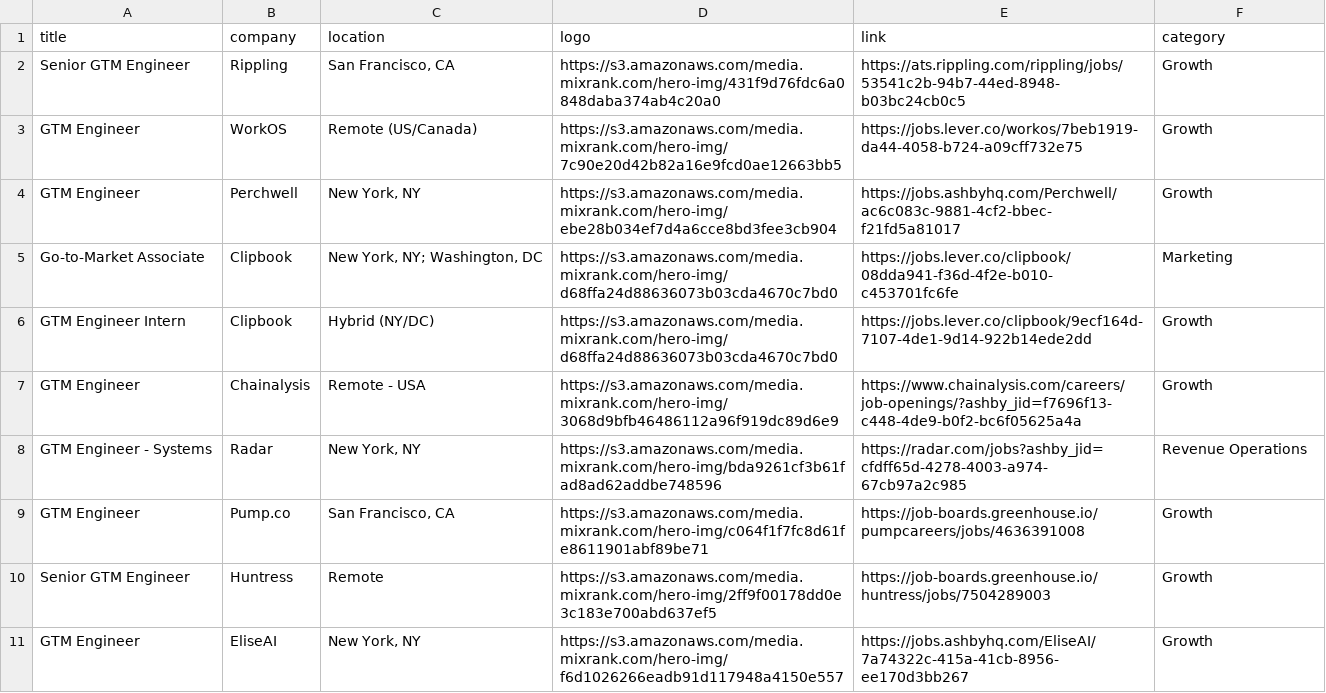
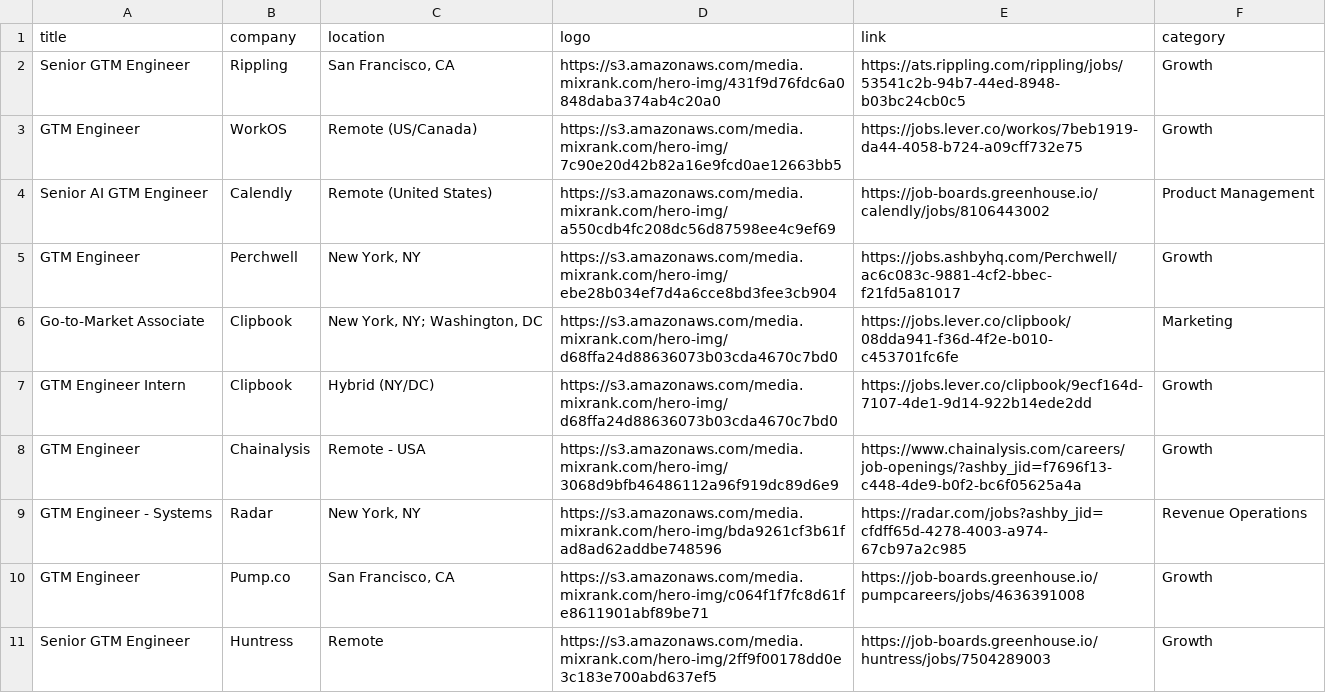
Before and after one commit to pranavmital/public-assets, a CSV file: jobs.csv, drawn as a sheet; only a part is shown; the shorter side is filled out with more unchanged rows; the diff names each change by its address in the sheet, - before the commit and + after, or states it on an @@ line.

Commit message:
update jobs

```diff
--- a/jobs.csv
+++ b/jobs.csv
+row 4: Senior AI GTM Engineer | Calendly | Remote (United States) | https://s3.amazonaws.com/media.mixrank.com/hero-img/a550cdb4fc208dc56d87598ee4c9ef69 | https://job-boards.greenhouse.io/calendly/jobs/8106443002 | Product Management
```
